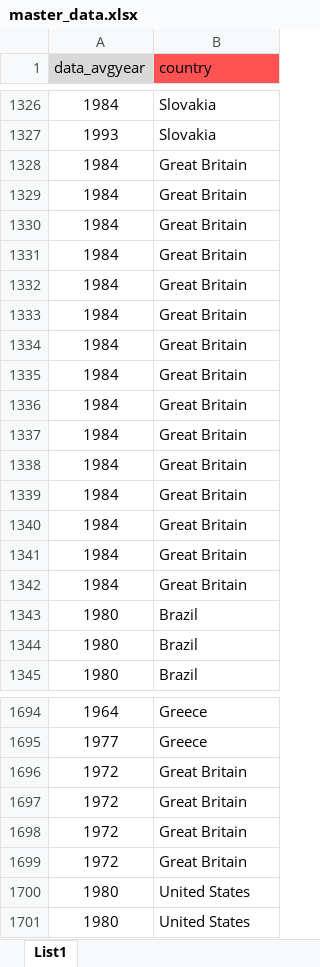
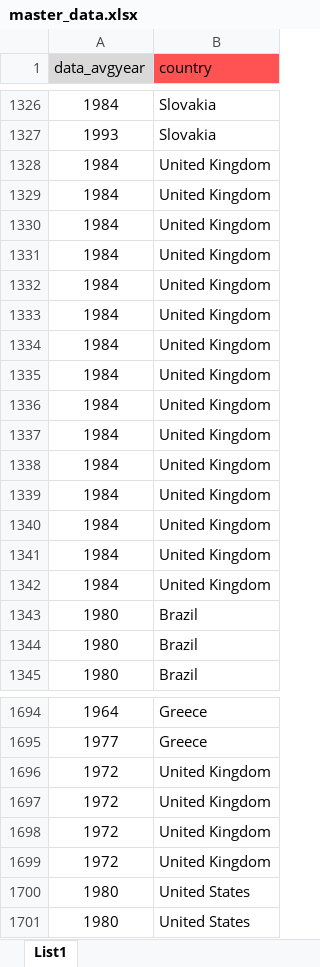
Before and after one commit to PetrCala/Diploma-Thesis, an Excel workbook: Tools and meta-analysis theory/Freedom index/master_data.xlsx, sheet List1, drawn as a sheet; only a part is shown, gaps mark what is left out; values as stored, in another font and other column widths than the file's, no borders; conditional formats not drawn; the diff names each change by its address in the sheet, - before the commit and + after, or states it on an @@ line.

Commit message:
Fixed Great Britain x United Kingdom mismatch in the freedom index data

```diff
--- a/Tools and meta-analysis theory/Freedom index/master_data.xlsx (sheet List1)
+++ b/Tools and meta-analysis theory/Freedom index/master_data.xlsx (sheet List1)
-B1328:B1342 (country): Great Britain
+B1328:B1342 (country): United Kingdom
-B1696:B1699 (country): Great Britain
+B1696:B1699 (country): United Kingdom
```
Also changed, not shown: 2 other files.
